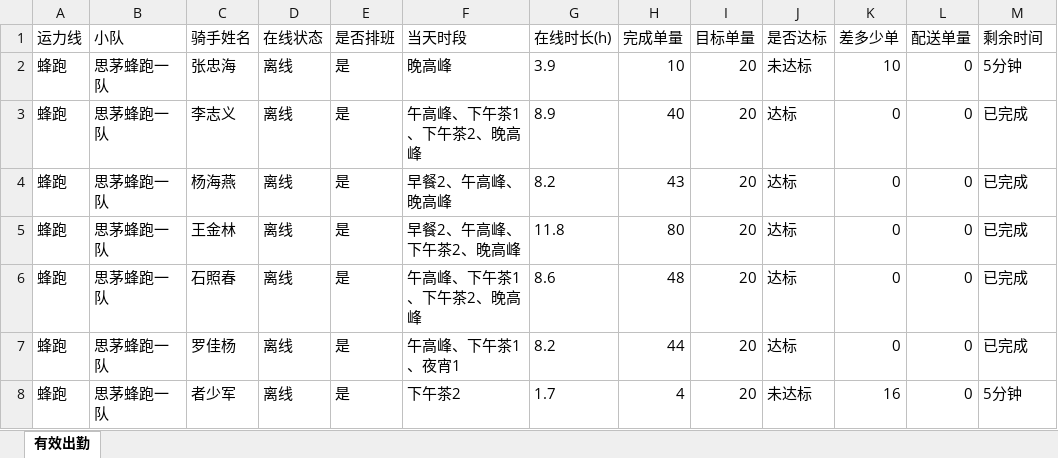
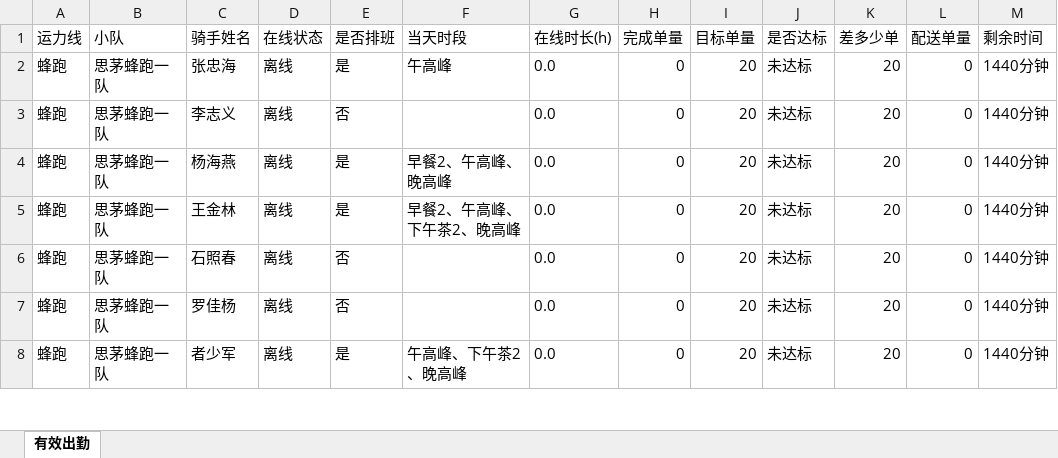
Before and after one commit to 424584635-png/dzt-dashboard, an Excel workbook: public/attendance_latest.xlsx, sheet 有效出勤, drawn as a sheet; only a part is shown; values as stored, in another font and other column widths than the file's, no borders; the diff covers the shown part only; the diff names each change by its address in the sheet, - before the commit and + after, or states it on an @@ line.

Commit message:
data: 202611120000 (227 骑手)

```diff
--- a/public/attendance_latest.xlsx (sheet 有效出勤)
+++ b/public/attendance_latest.xlsx (sheet 有效出勤)
-F2 (当天时段): 晚高峰
+F2 (当天时段): 午高峰
-G2 (在线时长(h)): 3.9
+G2 (在线时长(h)): 0.0
-H2 (完成单量): 10
+H2 (完成单量): 0
-K2 (差多少单): 10
+K2 (差多少单): 20
-M2 (剩余时间): 5分钟
+M2 (剩余时间): 1440分钟
-E3 (是否排班): 是
+E3 (是否排班): 否
-F3 (当天时段): 午高峰、下午茶1、下午茶2、晚高峰
+F3 (当天时段): (empty)
-G3 (在线时长(h)): 8.9
+G3 (在线时长(h)): 0.0
-H3 (完成单量): 40
+H3 (完成单量): 0
-J3:J7 (是否达标): 达标
+J3:J7 (是否达标): 未达标
-K3:K7 (差多少单): 0
+K3:K7 (差多少单): 20
-M3:M7 (剩余时间): 已完成
+M3:M7 (剩余时间): 1440分钟
-G4 (在线时长(h)): 8.2
+G4 (在线时长(h)): 0.0
-H4 (完成单量): 43
+H4 (完成单量): 0
-G5 (在线时长(h)): 11.8
+G5 (在线时长(h)): 0.0
-H5 (完成单量): 80
+H5 (完成单量): 0
-E6:E7 (是否排班): 是
+E6:E7 (是否排班): 否
-F6 (当天时段): 午高峰、下午茶1、下午茶2、晚高峰
+F6 (当天时段): (empty)
-G6 (在线时长(h)): 8.6
+G6 (在线时长(h)): 0.0
-H6 (完成单量): 48
+H6 (完成单量): 0
-F7 (当天时段): 午高峰、下午茶1、夜宵1
+F7 (当天时段): (empty)
-G7 (在线时长(h)): 8.2
+G7 (在线时长(h)): 0.0
-H7 (完成单量): 44
+H7 (完成单量): 0
-F8 (当天时段): 下午茶2
+F8 (当天时段): 午高峰、下午茶2、晚高峰
-G8 (在线时长(h)): 1.7
+G8 (在线时长(h)): 0.0
-H8 (完成单量): 4
+H8 (完成单量): 0
-K8 (差多少单): 16
+K8 (差多少单): 20
-M8 (剩余时间): 5分钟
+M8 (剩余时间): 1440分钟
```
Also changed, not shown: 1202 edited cells elsewhere in this sheet, 8 other files.
